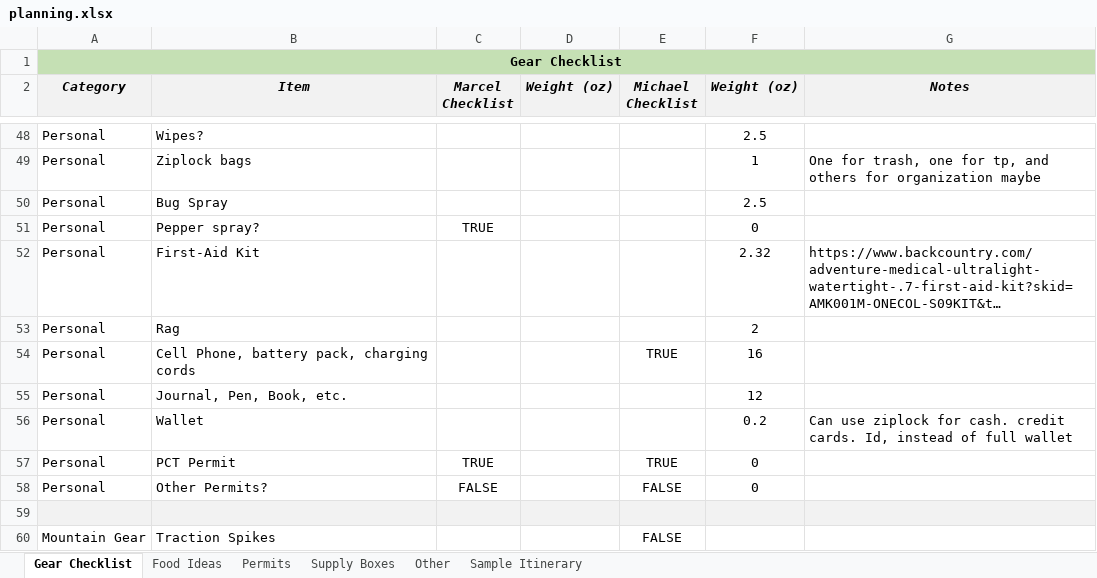
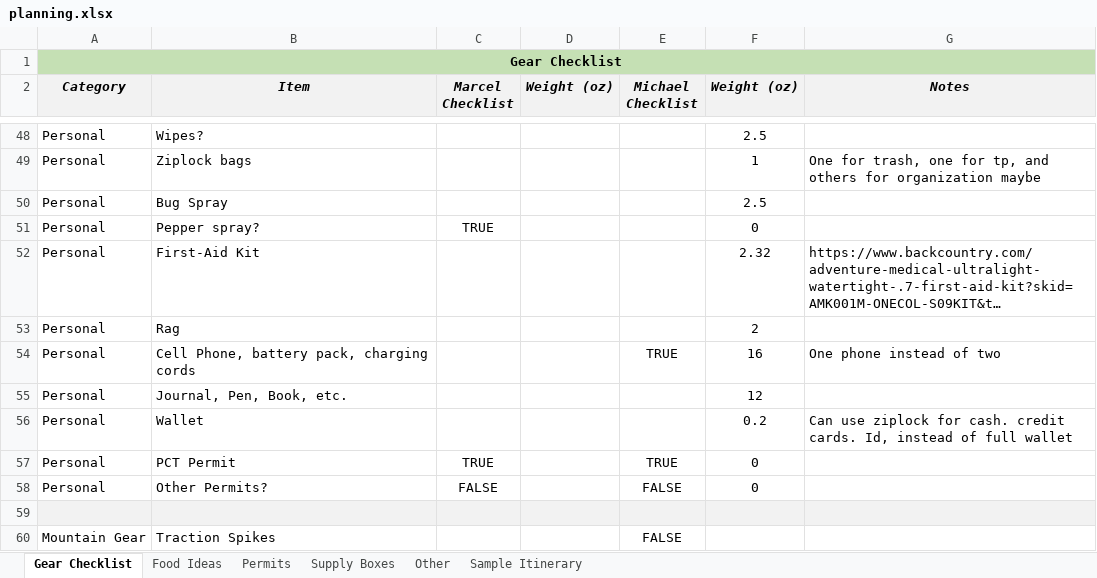
Before and after one commit to mgalbato/PCT-Washington-2018, an Excel workbook: planning.xlsx, sheet Gear Checklist, drawn as a sheet; only a part is shown, gaps mark what is left out; long unchanged cells end in …; values as stored, in another font and other column widths than the file's, no borders; conditional formats not drawn; the diff names each change by its address in the sheet, - before the commit and + after, or states it on an @@ line.

Commit message:
gear updates

```diff
--- a/planning.xlsx (sheet Gear Checklist)
+++ b/planning.xlsx (sheet Gear Checklist)
-G54 (Notes): (empty)
+G54 (Notes): One phone instead of two
```
